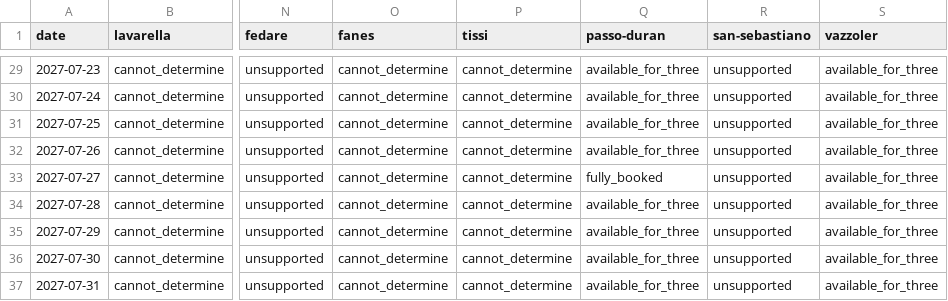
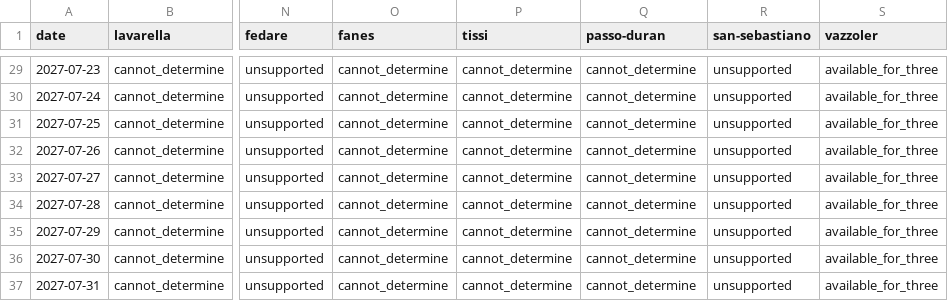
Before and after one commit to hisume/av1, a CSV file: reports/latest/availability.csv, drawn as a sheet; only a part is shown, gaps mark what is left out; the diff covers the shown part only; the diff names each change by its address in the sheet, - before the commit and + after, or states it on an @@ line.

```diff
--- a/reports/latest/availability.csv
+++ b/reports/latest/availability.csv
-Q29:Q32 (passo-duran): available_for_three
+Q29:Q32 (passo-duran): cannot_determine
-Q33 (passo-duran): fully_booked
+Q33 (passo-duran): cannot_determine
-Q34:Q37 (passo-duran): available_for_three
+Q34:Q37 (passo-duran): cannot_determine
```
Also changed, not shown: 30 edited cells elsewhere in this file, 5 other files.
